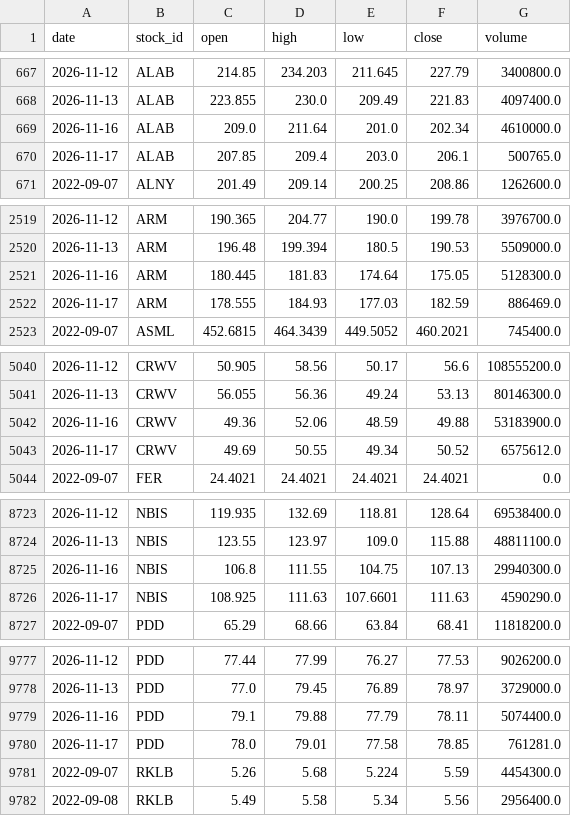
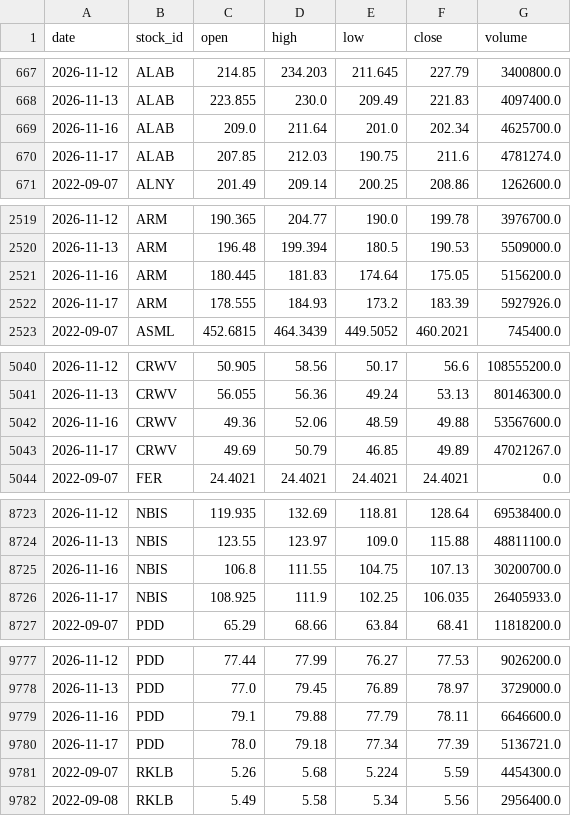
Before and after one commit to LiSh-chen/ForClaude, a CSV file: stock-derby/data/extra_prices.csv, drawn as a sheet; only a part is shown, gaps mark what is left out; the diff covers the shown part only.

```diff
--- a/stock-derby/data/extra_prices.csv
+++ b/stock-derby/data/extra_prices.csv
@@ -668,4 +668,4 @@ date,stock_id,open,high,low,close,volume
 2026-11-13,ALAB,223.855,230.0,209.49,221.83,4097400.0
-2026-11-16,ALAB,209.0,211.64,201.0,202.34,4610000.0
-2026-11-17,ALAB,207.85,209.4,203.0,206.1,500765.0
+2026-11-16,ALAB,209.0,211.64,201.0,202.34,4625700.0
+2026-11-17,ALAB,207.85,212.03,190.75,211.6,4781274.0
 2022-09-07,ALNY,201.49,209.14,200.25,208.86,1262600.0
@@ -2520,4 +2520,4 @@ date,stock_id,open,high,low,close,volume
 2026-11-13,ARM,196.48,199.394,180.5,190.53,5509000.0
-2026-11-16,ARM,180.445,181.83,174.64,175.05,5128300.0
-2026-11-17,ARM,178.555,184.93,177.03,182.59,886469.0
+2026-11-16,ARM,180.445,181.83,174.64,175.05,5156200.0
+2026-11-17,ARM,178.555,184.93,173.2,183.39,5927926.0
 2022-09-07,ASML,452.6815,464.3439,449.5052,460.2021,745400.0
@@ -5041,4 +5041,4 @@ date,stock_id,open,high,low,close,volume
 2026-11-13,CRWV,56.055,56.36,49.24,53.13,80146300.0
-2026-11-16,CRWV,49.36,52.06,48.59,49.88,53183900.0
-2026-11-17,CRWV,49.69,50.55,49.34,50.52,6575612.0
+2026-11-16,CRWV,49.36,52.06,48.59,49.88,53567600.0
+2026-11-17,CRWV,49.69,50.79,46.85,49.89,47021267.0
 2022-09-07,FER,24.4021,24.4021,24.4021,24.4021,0.0
@@ -8724,4 +8724,4 @@ date,stock_id,open,high,low,close,volume
 2026-11-13,NBIS,123.55,123.97,109.0,115.88,48811100.0
-2026-11-16,NBIS,106.8,111.55,104.75,107.13,29940300.0
-2026-11-17,NBIS,108.925,111.63,107.6601,111.63,4590290.0
+2026-11-16,NBIS,106.8,111.55,104.75,107.13,30200700.0
+2026-11-17,NBIS,108.925,111.9,102.25,106.035,26405933.0
 2022-09-07,PDD,65.29,68.66,63.84,68.41,11818200.0
@@ -9778,4 +9778,4 @@ date,stock_id,open,high,low,close,volume
 2026-11-13,PDD,77.0,79.45,76.89,78.97,3729000.0
-2026-11-16,PDD,79.1,79.88,77.79,78.11,5074400.0
-2026-11-17,PDD,78.0,79.01,77.58,78.85,761281.0
+2026-11-16,PDD,79.1,79.88,77.79,78.11,6646600.0
+2026-11-17,PDD,78.0,79.18,77.34,77.39,5136721.0
 2022-09-07,RKLB,5.26,5.68,5.224,5.59,4454300.0
```
Also changed, not shown: 34 edited cells elsewhere in this file, stock-derby/data/recent_prices.csv, 1 other file.
